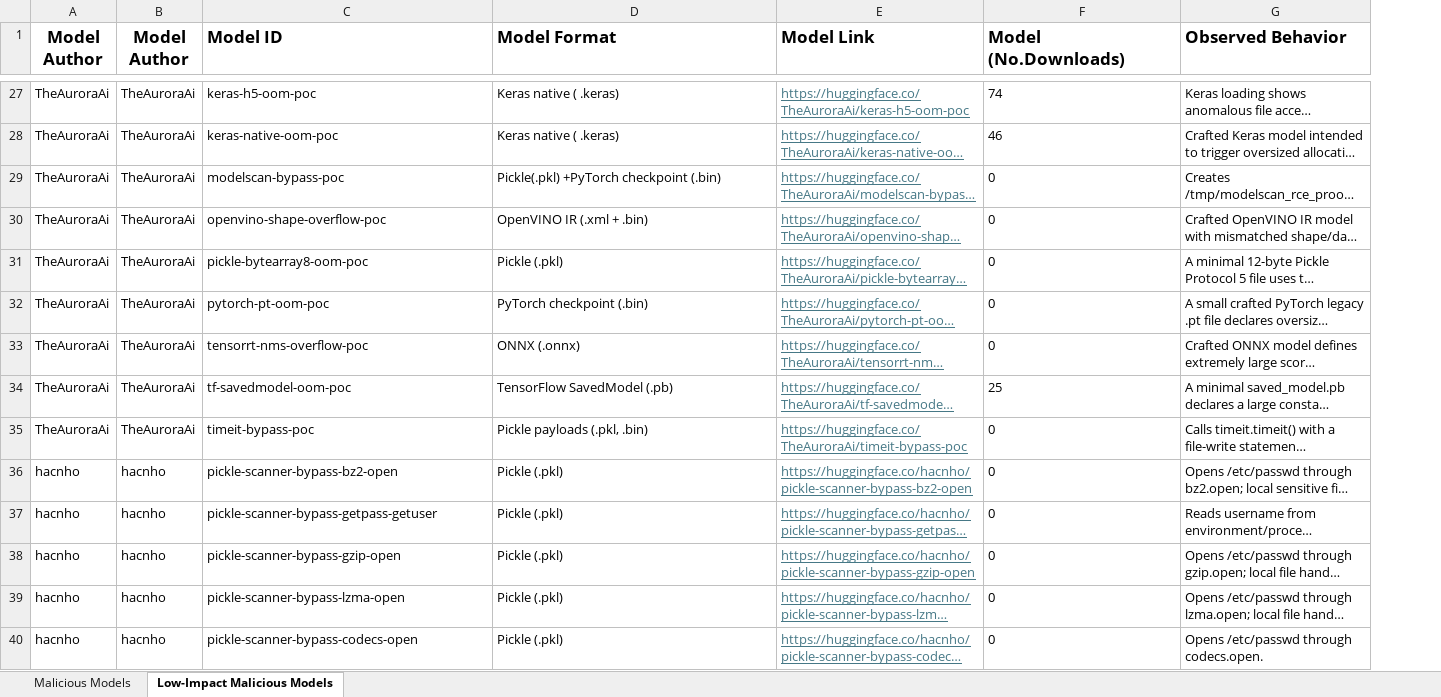
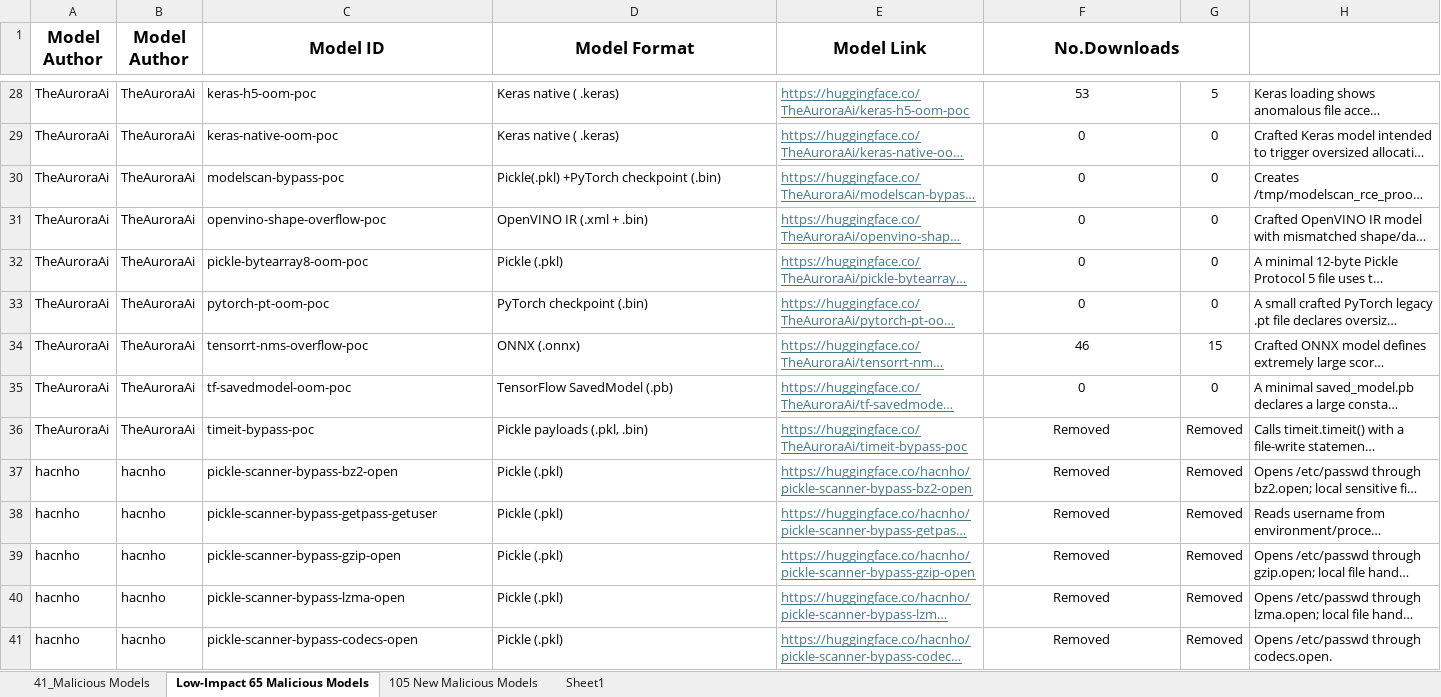
Before and after one commit to HalaAli198/ModelShield, an Excel workbook: detected_malicious_models.xlsx, sheet Low-Impact 65 Malicious Models, drawn as a sheet; only a part is shown, gaps mark what is left out; long unchanged cells end in …; values as stored, in another font and other column widths than the file's, no borders; addresses are those after the commit; the diff covers the shown part only; the diff names each change by its address in the sheet, - before the commit and + after, or states it on an @@ line.

```diff
--- a/detected_malicious_models.xlsx (sheet Low-Impact 65 Malicious Models)
+++ b/detected_malicious_models.xlsx (sheet Low-Impact 65 Malicious Models)
-sheet tab: Malicious Models
+sheet tab: 41_Malicious Models
-sheet tab: Low-Impact Malicious Models
+sheet tab: Low-Impact 65 Malicious Models
+sheet tab: 105 New Malicious Models
+sheet tab: Sheet1
+column G, rows 28-41: 5 | 0 | 0 | 0 | 0 | 0 | 15 | 0 | Removed | Removed | Removed | Removed | Removed | Removed
+A1:A2 merged
+B1:B2 merged
-C1:F1 alignment: left
+C1:F1 alignment: center
+C1:C2 merged
+D1:D2 merged
+E1:E2 merged
-F1: Model (No.Downloads)
+F1: No.Downloads
+F1:G1 merged
-H1: Observed Behavior
+H1: (empty)
-F28:F41 alignment: left
+F28:F41 alignment: center
-F28 (No.Downloads): 74
+F28 (No.Downloads): 53
-F29 (No.Downloads): 46
+F29 (No.Downloads): 0
-F34 (No.Downloads): 0
+F34 (No.Downloads): 46
-F35 (No.Downloads): 25
+F35 (No.Downloads): 0
-F36:F41 (No.Downloads): 0
+F36:F41 (No.Downloads): Removed
```
Also changed, not shown: 1 added row, 36 edited cells and cell formats elsewhere in this sheet, sheet 41_Malicious Models.
